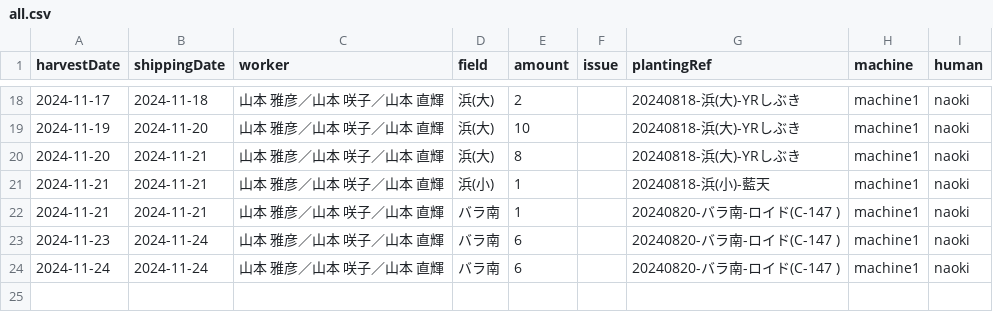
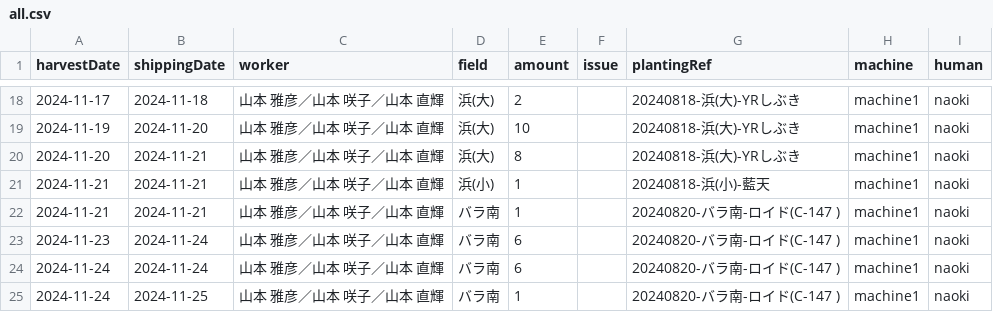
Before and after one commit to yamamoto-to-farm/yamamoto-farm-log, a CSV file: logs/harvest/all.csv, drawn as a sheet; only a part is shown, gaps mark what is left out; the diff names each change by its address in the sheet, - before the commit and + after, or states it on an @@ line.

```diff
--- a/logs/harvest/all.csv
+++ b/logs/harvest/all.csv
+row 25: 2024-11-24 | 2024-11-25 | 山本 雅彦／山本 咲子／山本 直輝 | バラ南 | 1 |  | 20240820-バラ南-ロイド(C-147 ) | machine1 | naoki
```
Also changed, not shown: 1 other file.
